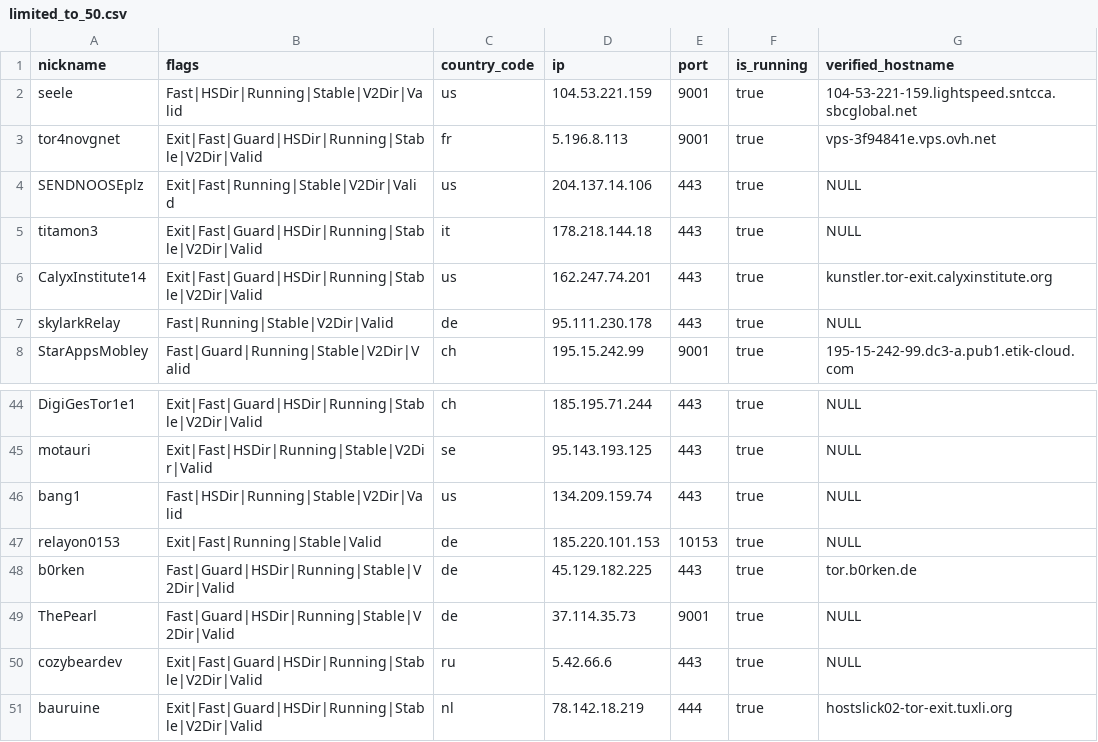
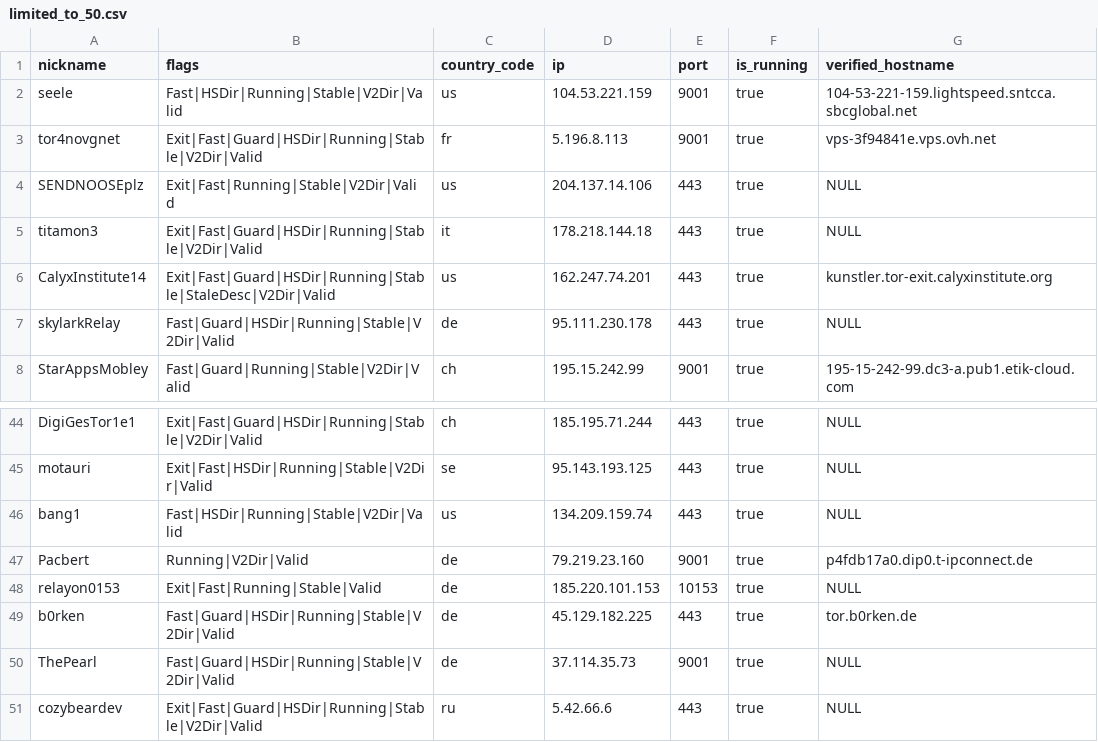
Before and after one commit to t-pol/123-test-abort, a CSV file: limited_to_50.csv, drawn as a sheet; only a part is shown, gaps mark what is left out.

```diff
--- a/limited_to_50.csv
+++ b/limited_to_50.csv
@@ -5,4 +5,4 @@
 "titamon3","Exit|Fast|Guard|HSDir|Running|Stable|V2Dir|Valid","it","178.218.144.18","443",true,"NULL"
-"CalyxInstitute14","Exit|Fast|Guard|HSDir|Running|Stable|V2Dir|Valid","us","162.247.74.201","443",true,"kunstler.tor-exit.calyxinstitute.org"
-"skylarkRelay","Fast|Running|Stable|V2Dir|Valid","de","95.111.230.178","443",true,"NULL"
+"CalyxInstitute14","Exit|Fast|Guard|HSDir|Running|Stable|StaleDesc|V2Dir|Valid","us","162.247.74.201","443",true,"kunstler.tor-exit.calyxinstitute.org"
+"skylarkRelay","Fast|Guard|HSDir|Running|Stable|V2Dir|Valid","de","95.111.230.178","443",true,"NULL"
 "StarAppsMobley","Fast|Guard|Running|Stable|V2Dir|Valid","ch","195.15.242.99","9001",true,"195-15-242-99.dc3-a.pub1.etik-cloud.com"
@@ -46,2 +46,3 @@
 "bang1","Fast|HSDir|Running|Stable|V2Dir|Valid","us","134.209.159.74","443",true,"NULL"
+"Pacbert","Running|V2Dir|Valid","de","79.219.23.160","9001",true,"p4fdb17a0.dip0.t-ipconnect.de"
 "relayon0153","Exit|Fast|Running|Stable|Valid","de","185.220.101.153","10153",true,"NULL"
@@ -50,2 +51 @@
 "cozybeardev","Exit|Fast|Guard|HSDir|Running|Stable|V2Dir|Valid","ru","5.42.66.6","443",true,"NULL"
-"bauruine","Exit|Fast|Guard|HSDir|Running|Stable|V2Dir|Valid","nl","78.142.18.219","444",true,"hostslick02-tor-exit.tuxli.org"
```
Also changed, not shown: tor_feed.csv, 1 other file.
